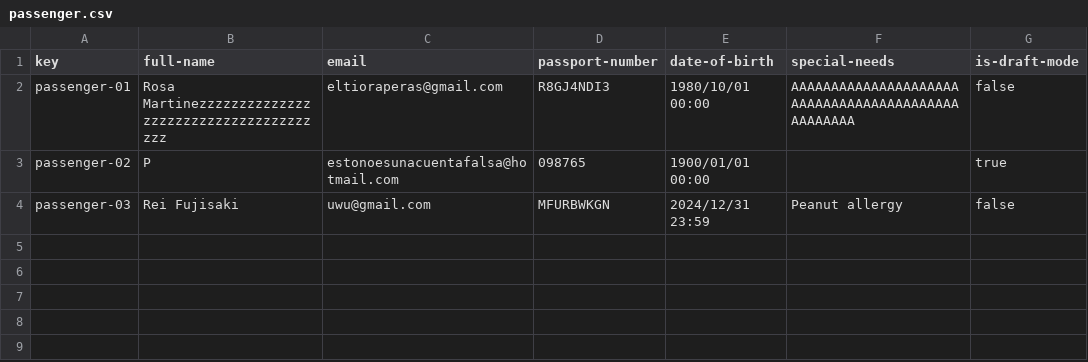
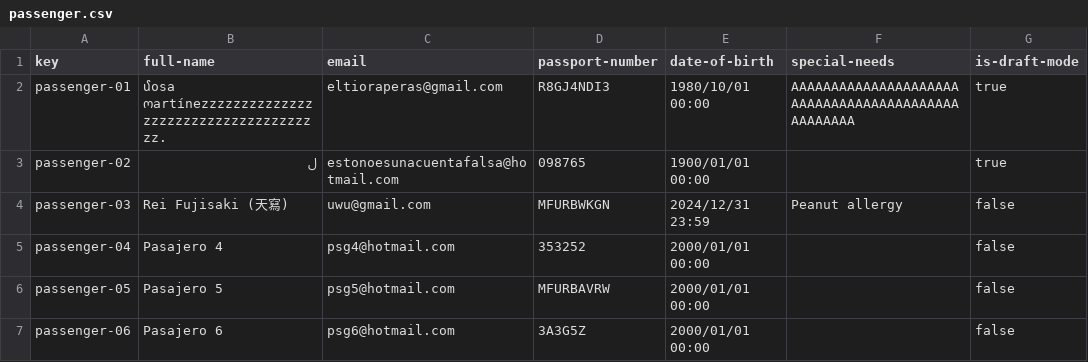
Before and after one commit to FranciscoFernandezN/Acme-ANS, a CSV file: src/main/resources/WEB-INF/data/sample/passenger.csv, drawn as a sheet.

```diff
--- a/src/main/resources/WEB-INF/data/sample/passenger.csv
+++ b/src/main/resources/WEB-INF/data/sample/passenger.csv
@@ -1,4 +1,7 @@
 key,full-name,email,passport-number,date-of-birth,special-needs,is-draft-mode
-passenger-01,Rosa Martinezzzzzzzzzzzzzzzzzzzzzzzzzzzzzzzzzzzzzz,eltioraperas@gmail.com,R8GJ4NDI3,1980/10/01 00:00,"AAAAAAAAAAAAAAAAAAAAAAAAAAAAAAAAAAAAAAAAAAAAAAAAAA",false
-passenger-02,P,estonoesunacuentafalsa@hotmail.com,098765,1900/01/01 00:00,"",true
-passenger-03,Rei Fujisaki,uwu@gmail.com,MFURBWKGN,2024/12/31 23:59,Peanut allergy,false
+passenger-01,մosa ოartínezzzzzzzzzzzzzzzzzzzzzzzzzzzzzzzzzzzzz.,eltioraperas@gmail.com,R8GJ4NDI3,1980/10/01 00:00,"AAAAAAAAAAAAAAAAAAAAAAAAAAAAAAAAAAAAAAAAAAAAAAAAAA",true
+passenger-02,ل,estonoesunacuentafalsa@hotmail.com,098765,1900/01/01 00:00,"",true
+passenger-03,Rei Fujisaki (天寫),uwu@gmail.com,MFURBWKGN,2024/12/31 23:59,Peanut allergy,false
+passenger-04,Pasajero 4,psg4@hotmail.com,353252,2000/01/01 00:00,"",false
+passenger-05,Pasajero 5,psg5@hotmail.com,MFURBAVRW,2000/01/01 00:00,"",false
+passenger-06,Pasajero 6,psg6@hotmail.com,3A3G5Z,2000/01/01 00:00,"",false
```
Also changed, not shown: src/main/resources/WEB-INF/data/sample/booking.csv, src/main/resources/WEB-INF/data/sample/customer.csv, 1 other file.
